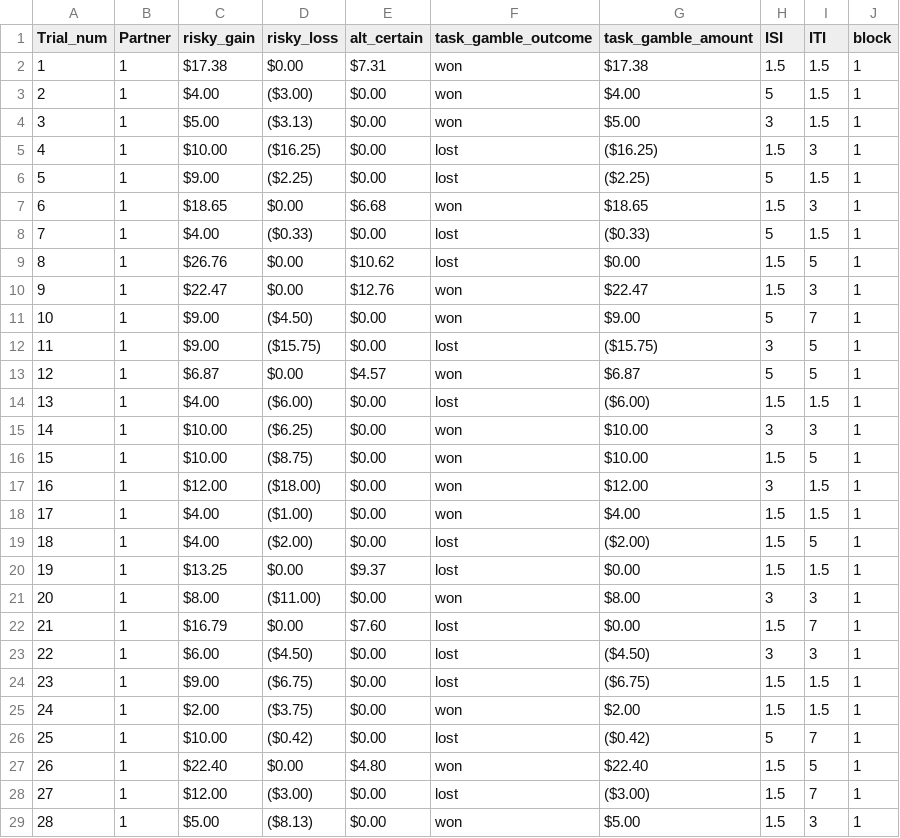
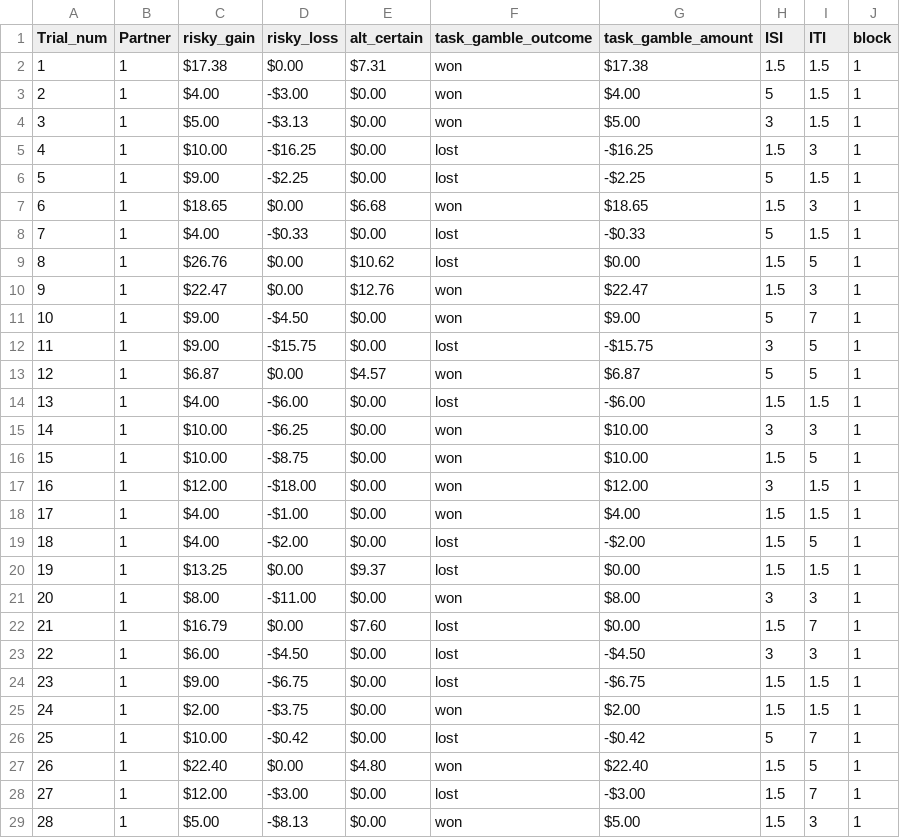
Before and after one commit to fareri-lab/SLA_Empathy, a CSV file: SLA_MR/Friend_SLA_96.csv, drawn as a sheet; only a part is shown; the diff covers the shown part only.

```diff
--- a/SLA_MR/Friend_SLA_96.csv
+++ b/SLA_MR/Friend_SLA_96.csv
@@ -3,4 +3,4 @@ Trial_num,Partner,risky_gain,risky_loss,alt_certain,task_gamble_outcome,task_gam
-2,1,$4.00 ,($3.00),$0.00 ,won,$4.00 ,5,1.5,1
-3,1,$5.00 ,($3.13),$0.00 ,won,$5.00 ,3,1.5,1
-4,1,$10.00 ,($16.25),$0.00 ,lost,($16.25),1.5,3,1
-5,1,$9.00 ,($2.25),$0.00 ,lost,($2.25),5,1.5,1
+2,1,$4.00 ,-$3.00,$0.00 ,won,$4.00,5,1.5,1
+3,1,$5.00 ,-$3.13,$0.00 ,won,$5.00,3,1.5,1
+4,1,$10.00 ,-$16.25,$0.00 ,lost,-$16.25,1.5,3,1
+5,1,$9.00 ,-$2.25,$0.00 ,lost,-$2.25,5,1.5,1
@@ -8 +8 @@ Trial_num,Partner,risky_gain,risky_loss,alt_certain,task_gamble_outcome,task_gam
-7,1,$4.00 ,($0.33),$0.00 ,lost,($0.33),5,1.5,1
+7,1,$4.00 ,-$0.33,$0.00 ,lost,-$0.33,5,1.5,1
@@ -11,2 +11,2 @@ Trial_num,Partner,risky_gain,risky_loss,alt_certain,task_gamble_outcome,task_gam
-10,1,$9.00 ,($4.50),$0.00 ,won,$9.00 ,5,7,1
-11,1,$9.00 ,($15.75),$0.00 ,lost,($15.75),3,5,1
+10,1,$9.00 ,-$4.50,$0.00 ,won,$9.00,5,7,1
+11,1,$9.00 ,-$15.75,$0.00 ,lost,-$15.75,3,5,1
@@ -14,6 +14,6 @@ Trial_num,Partner,risky_gain,risky_loss,alt_certain,task_gamble_outcome,task_gam
-13,1,$4.00 ,($6.00),$0.00 ,lost,($6.00),1.5,1.5,1
-14,1,$10.00 ,($6.25),$0.00 ,won,$10.00 ,3,3,1
-15,1,$10.00 ,($8.75),$0.00 ,won,$10.00 ,1.5,5,1
-16,1,$12.00 ,($18.00),$0.00 ,won,$12.00 ,3,1.5,1
-17,1,$4.00 ,($1.00),$0.00 ,won,$4.00 ,1.5,1.5,1
-18,1,$4.00 ,($2.00),$0.00 ,lost,($2.00),1.5,5,1
+13,1,$4.00 ,-$6.00,$0.00 ,lost,-$6.00,1.5,1.5,1
+14,1,$10.00 ,-$6.25,$0.00 ,won,$10.00,3,3,1
+15,1,$10.00 ,-$8.75,$0.00 ,won,$10.00,1.5,5,1
+16,1,$12.00 ,-$18.00,$0.00 ,won,$12.00,3,1.5,1
+17,1,$4.00 ,-$1.00,$0.00 ,won,$4.00,1.5,1.5,1
+18,1,$4.00 ,-$2.00,$0.00 ,lost,-$2.00,1.5,5,1
@@ -21 +21 @@ Trial_num,Partner,risky_gain,risky_loss,alt_certain,task_gamble_outcome,task_gam
-20,1,$8.00 ,($11.00),$0.00 ,won,$8.00 ,3,3,1
+20,1,$8.00 ,-$11.00,$0.00 ,won,$8.00,3,3,1
@@ -23,4 +23,4 @@ Trial_num,Partner,risky_gain,risky_loss,alt_certain,task_gamble_outcome,task_gam
-22,1,$6.00 ,($4.50),$0.00 ,lost,($4.50),3,3,1
-23,1,$9.00 ,($6.75),$0.00 ,lost,($6.75),1.5,1.5,1
-24,1,$2.00 ,($3.75),$0.00 ,won,$2.00 ,1.5,1.5,1
-25,1,$10.00 ,($0.42),$0.00 ,lost,($0.42),5,7,1
+22,1,$6.00 ,-$4.50,$0.00 ,lost,-$4.50,3,3,1
+23,1,$9.00 ,-$6.75,$0.00 ,lost,-$6.75,1.5,1.5,1
+24,1,$2.00 ,-$3.75,$0.00 ,won,$2.00,1.5,1.5,1
+25,1,$10.00 ,-$0.42,$0.00 ,lost,-$0.42,5,7,1
@@ -28,2 +28,2 @@ Trial_num,Partner,risky_gain,risky_loss,alt_certain,task_gamble_outcome,task_gam
-27,1,$12.00 ,($3.00),$0.00 ,lost,($3.00),1.5,7,1
-28,1,$5.00 ,($8.13),$0.00 ,won,$5.00 ,1.5,3,1
+27,1,$12.00 ,-$3.00,$0.00 ,lost,-$3.00,1.5,7,1
+28,1,$5.00 ,-$8.13,$0.00 ,won,$5.00,1.5,3,1
```
Also changed, not shown: 71 edited cells elsewhere in this file, SLA_MR/Other_SLA_96.csv, SLA_MR/Self_SLA_96.csv, 2 other files.
